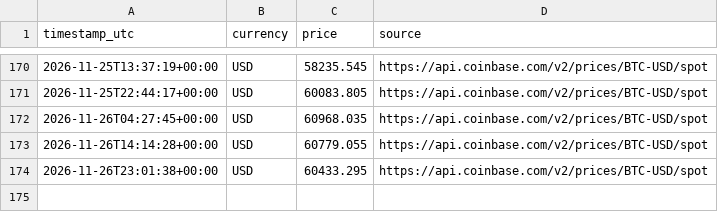
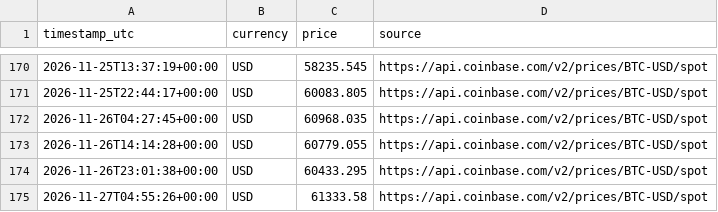
Before and after one commit to Gokulakrishnan-Git/bitcoin-price-minute-demo, a CSV file: data/prices.csv, drawn as a sheet; only a part is shown, gaps mark what is left out; the diff names each change by its address in the sheet, - before the commit and + after, or states it on an @@ line.

```diff
--- a/data/prices.csv
+++ b/data/prices.csv
+row 175: 2026-11-27T04:55:26+00:00 | USD | 61333.58 | https://api.coinbase.com/v2/prices/BTC-USD/spot
```
Also changed, not shown: 1 other file.
